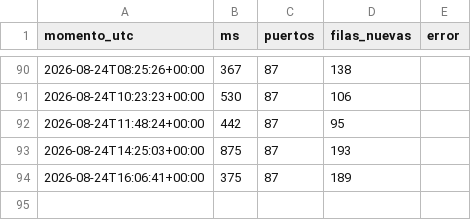
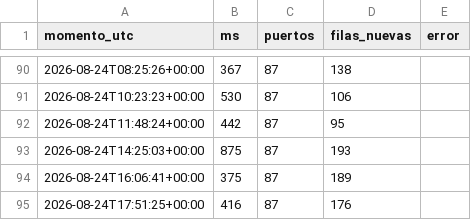
Before and after one commit to joaqinmymind-byte/garitas, a CSV file: bitacora.csv, drawn as a sheet; only a part is shown, gaps mark what is left out.

```diff
--- a/bitacora.csv
+++ b/bitacora.csv
@@ -94 +94,2 @@ momento_utc,ms,puertos,filas_nuevas,error
 2026-08-24T16:06:41+00:00,375,87,189,
+2026-08-24T17:51:25+00:00,416,87,176,
```
Also changed, not shown: 3 other files.
